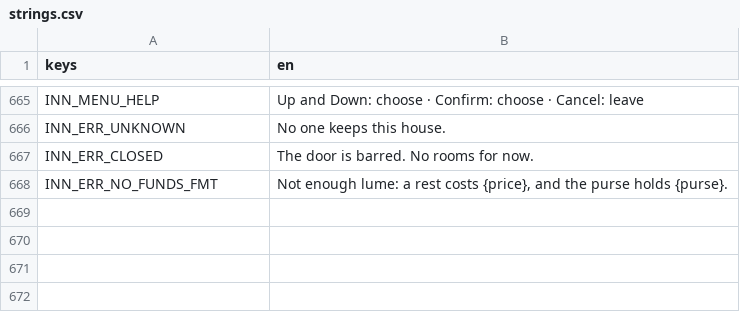
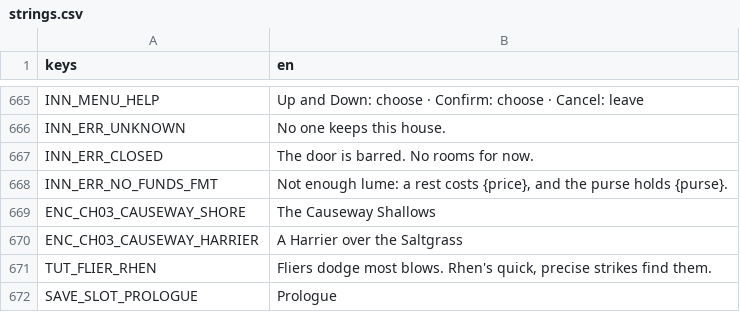
Before and after one commit to LeviticusFigglebottom/ClaudalFantasyX, a CSV file: game/data/loc/strings.csv, drawn as a sheet; only a part is shown, gaps mark what is left out.

```diff
--- a/game/data/loc/strings.csv
+++ b/game/data/loc/strings.csv
@@ -668 +668,5 @@ INN_ERR_CLOSED,The door is barred. No rooms for now.
 INN_ERR_NO_FUNDS_FMT,"Not enough lume: a rest costs {price}, and the purse holds {purse}."
+ENC_CH03_CAUSEWAY_SHORE,The Causeway Shallows
+ENC_CH03_CAUSEWAY_HARRIER,A Harrier over the Saltgrass
+TUT_FLIER_RHEN,"Fliers dodge most blows. Rhen's quick, precise strikes find them."
+SAVE_SLOT_PROLOGUE,Prologue
```
